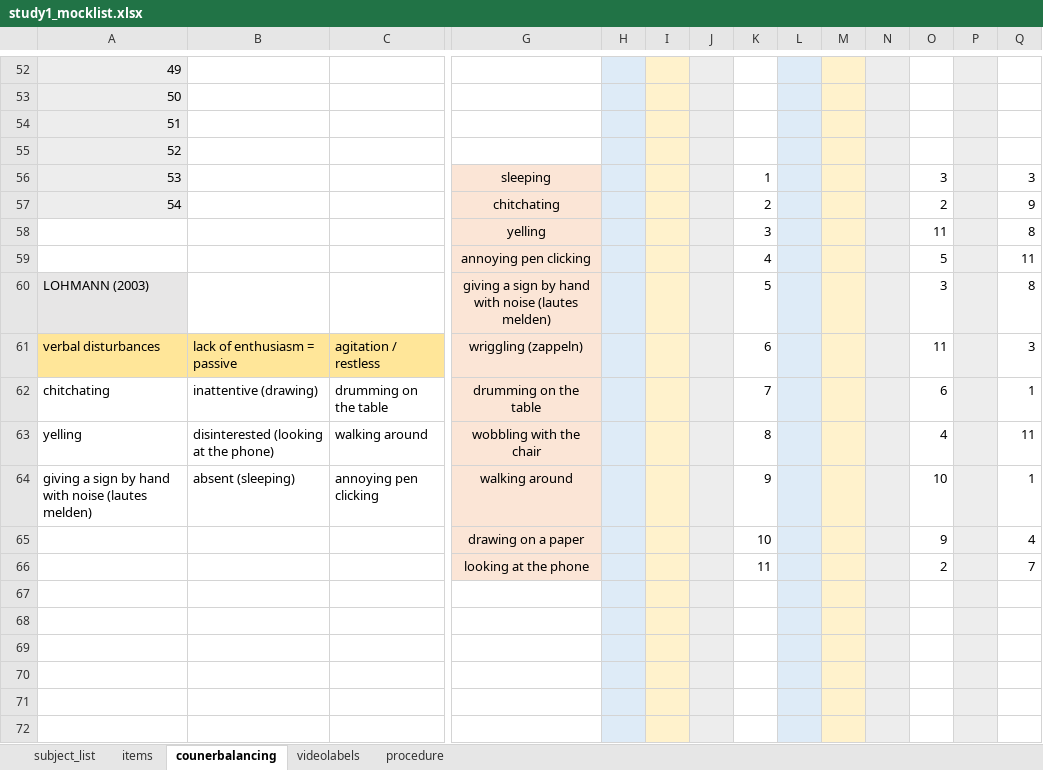
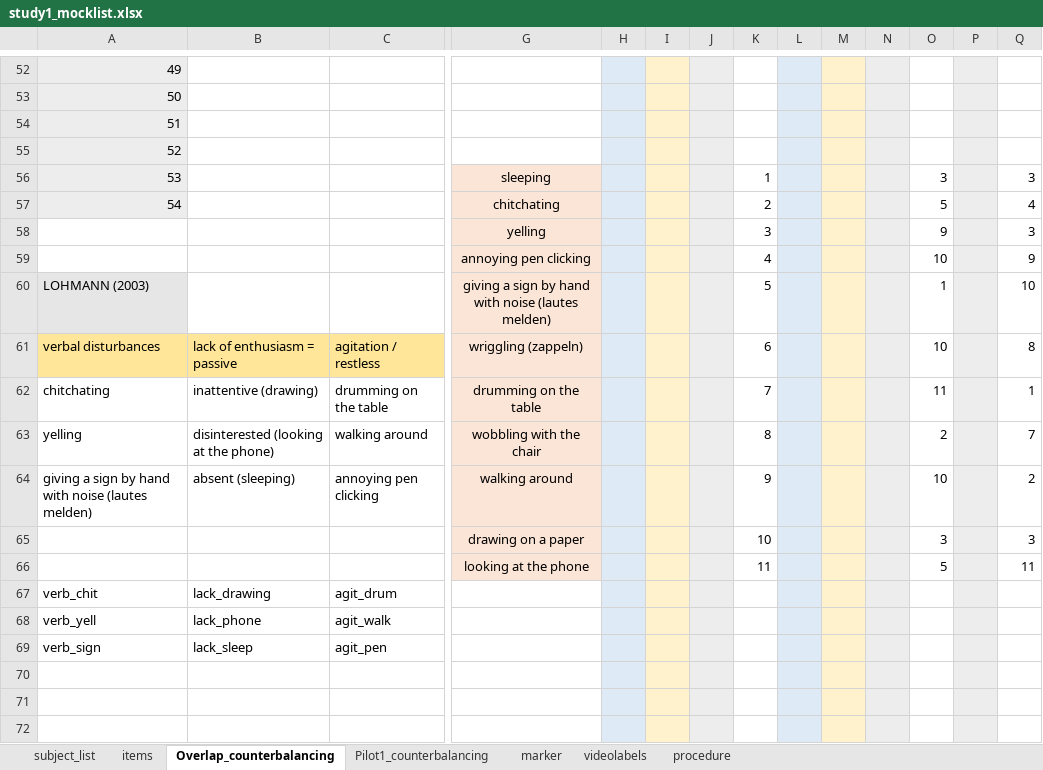
Before and after one commit to ginaamri/Mandy-PhD, an Excel workbook: studies/labor study_A/study1_mocklist.xlsx, sheet Overlap_counterbalancing, drawn as a sheet; only a part is shown, gaps mark what is left out; values as stored, in another font and other column widths than the file's, no borders; rows hold the shown columns only; the diff names each change by its address in the sheet, - before the commit and + after, or states it on an @@ line.

Commit message:
pilot counter & marker colleciton

```diff
--- a/studies/labor study_A/study1_mocklist.xlsx (sheet Overlap_counterbalancing)
+++ b/studies/labor study_A/study1_mocklist.xlsx (sheet Overlap_counterbalancing)
-sheet tab: counerbalancing
+sheet tab: Overlap_counterbalancing
+sheet tab: Pilot1_counterbalancing
+sheet tab: marker
-O57: 2
+O57: 5
-Q57: 9
+Q57: 4
-O58: 11
+O58: 9
-Q58: 8
+Q58: 3
-O59: 5
+O59: 10
-Q59: 11
+Q59: 9
-O60: 3
+O60: 1
-Q60: 8
+Q60: 10
-O61: 11
+O61: 10
-Q61: 3
+Q61: 8
-O62: 6
+O62: 11
-O63: 4
+O63: 2
-Q63: 11
+Q63: 7
-Q64: 1
+Q64: 2
-O65: 9
+O65: 3
-Q65: 4
+Q65: 3
-O66: 2
+O66: 5
-Q66: 7
+Q66: 11
-row 67: (empty)
+row 67: verb_chit | lack_drawing | agit_drum
-row 68: (empty)
+row 68: verb_yell | lack_phone | agit_walk
-row 69: (empty)
+row 69: verb_sign | lack_sleep | agit_pen
```
